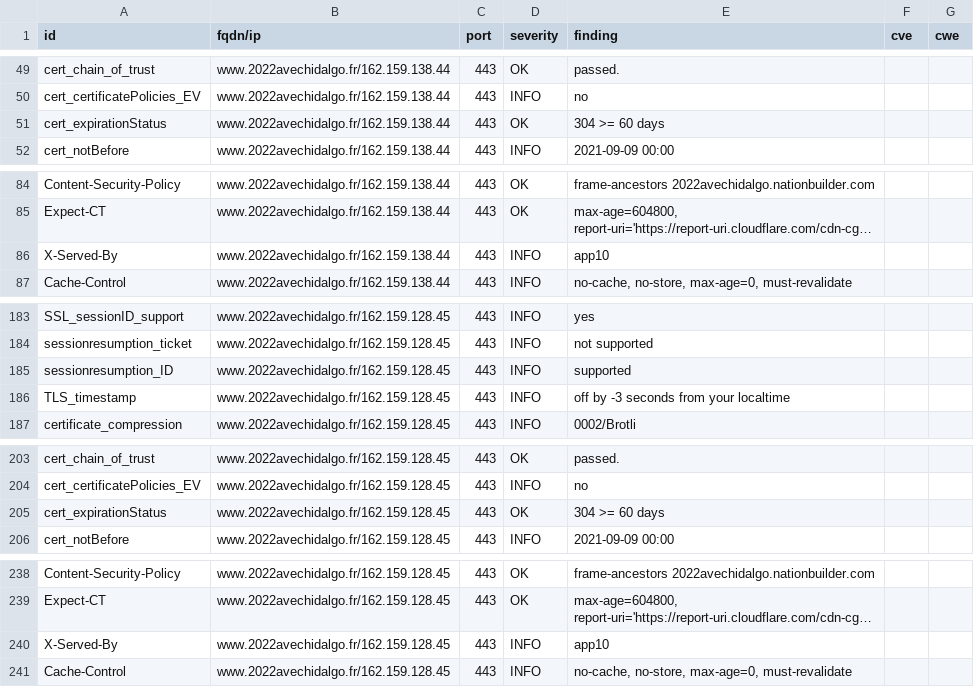
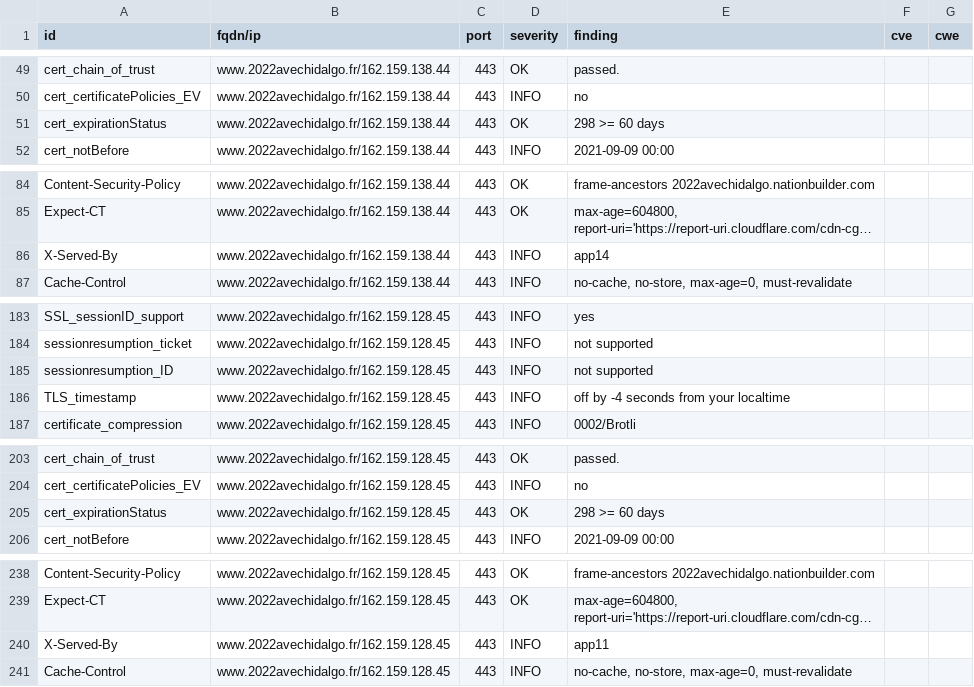
Before and after one commit to revolunet/candidats-2022, a CSV file: results/aHR0cHM6Ly93d3cuMjAyMmF2ZWNoaWRhbGdvLmZy/testssl.csv, drawn as a sheet; only a part is shown, gaps mark what is left out; long unchanged cells end in …; the diff names each change by its address in the sheet, - before the commit and + after, or states it on an @@ line.

```diff
--- a/results/aHR0cHM6Ly93d3cuMjAyMmF2ZWNoaWRhbGdvLmZy/testssl.csv
+++ b/results/aHR0cHM6Ly93d3cuMjAyMmF2ZWNoaWRhbGdvLmZy/testssl.csv
-E51 (finding): 304 >= 60 days
+E51 (finding): 298 >= 60 days
-E86 (finding): app10
+E86 (finding): app14
-E185 (finding): supported
+E185 (finding): not supported
-E186 (finding): off by -3 seconds from your localtime
+E186 (finding): off by -4 seconds from your localtime
-E205 (finding): 304 >= 60 days
+E205 (finding): 298 >= 60 days
-E240 (finding): app10
+E240 (finding): app11
```
Also changed, not shown: 6 other files.
